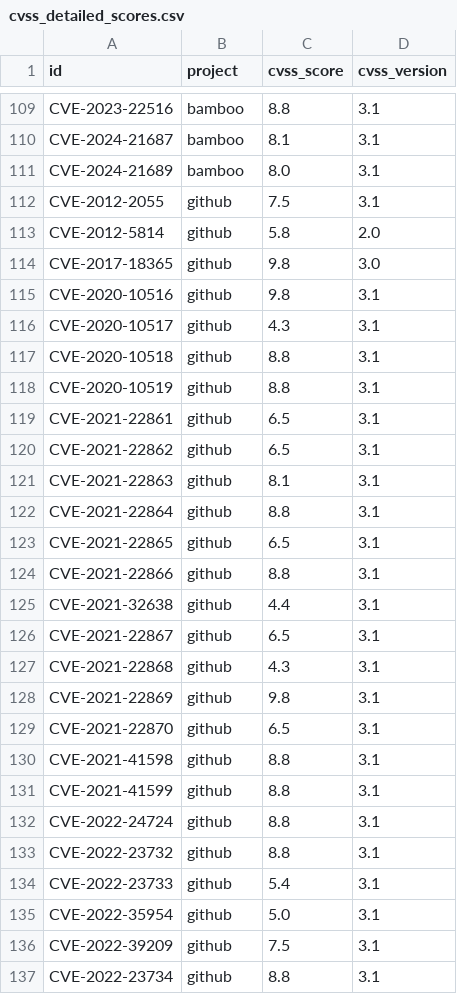
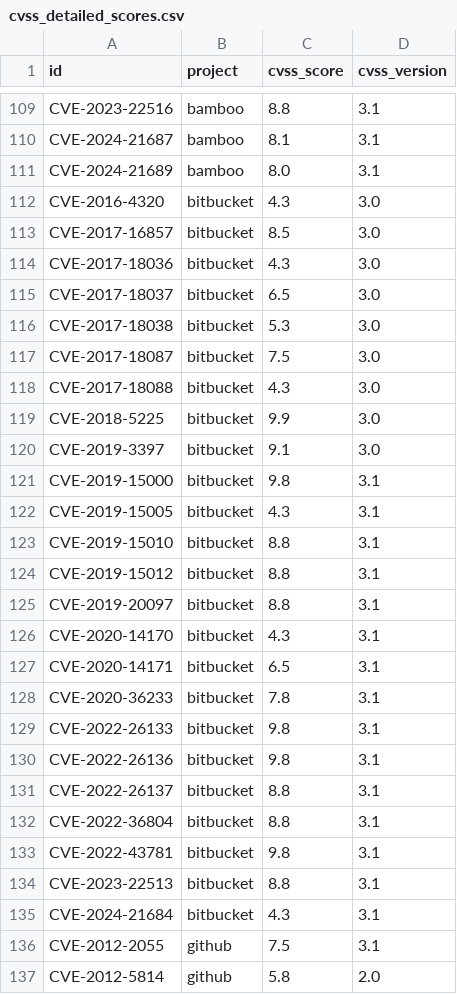
Before and after one commit to TrustDSAI/nvd-vulnerabilities-extraction-and-dataset, a CSV file: data/data analysis/cvss_detailed_scores.csv, drawn as a sheet; only a part is shown, gaps mark what is left out; the shorter side is filled out with more unchanged rows; the diff names each change by its address in the sheet, - before the commit and + after, or states it on an @@ line.

Commit message:
updated repo with submission details

```diff
--- a/data/data analysis/cvss_detailed_scores.csv
+++ b/data/data analysis/cvss_detailed_scores.csv
+row 112: CVE-2016-4320 | bitbucket | 4.3 | 3.0
+row 113: CVE-2017-16857 | bitbucket | 8.5 | 3.0
+row 114: CVE-2017-18036 | bitbucket | 4.3 | 3.0
+row 115: CVE-2017-18037 | bitbucket | 6.5 | 3.0
+row 116: CVE-2017-18038 | bitbucket | 5.3 | 3.0
+row 117: CVE-2017-18087 | bitbucket | 7.5 | 3.0
+row 118: CVE-2017-18088 | bitbucket | 4.3 | 3.0
+row 119: CVE-2018-5225 | bitbucket | 9.9 | 3.0
+row 120: CVE-2019-3397 | bitbucket | 9.1 | 3.0
+row 121: CVE-2019-15000 | bitbucket | 9.8 | 3.1
+row 122: CVE-2019-15005 | bitbucket | 4.3 | 3.1
+row 123: CVE-2019-15010 | bitbucket | 8.8 | 3.1
+row 124: CVE-2019-15012 | bitbucket | 8.8 | 3.1
+row 125: CVE-2019-20097 | bitbucket | 8.8 | 3.1
+row 126: CVE-2020-14170 | bitbucket | 4.3 | 3.1
+row 127: CVE-2020-14171 | bitbucket | 6.5 | 3.1
+row 128: CVE-2020-36233 | bitbucket | 7.8 | 3.1
+row 129: CVE-2022-26133 | bitbucket | 9.8 | 3.1
+row 130: CVE-2022-26136 | bitbucket | 9.8 | 3.1
+row 131: CVE-2022-26137 | bitbucket | 8.8 | 3.1
+row 132: CVE-2022-36804 | bitbucket | 8.8 | 3.1
+row 133: CVE-2022-43781 | bitbucket | 9.8 | 3.1
+row 134: CVE-2023-22513 | bitbucket | 8.8 | 3.1
+row 135: CVE-2024-21684 | bitbucket | 4.3 | 3.1
```
Also changed, not shown: data/data analysis/cvss_risk_averages.csv, data/data analysis/cwe_analysis/category_count_cwe.csv, 46 other files.
